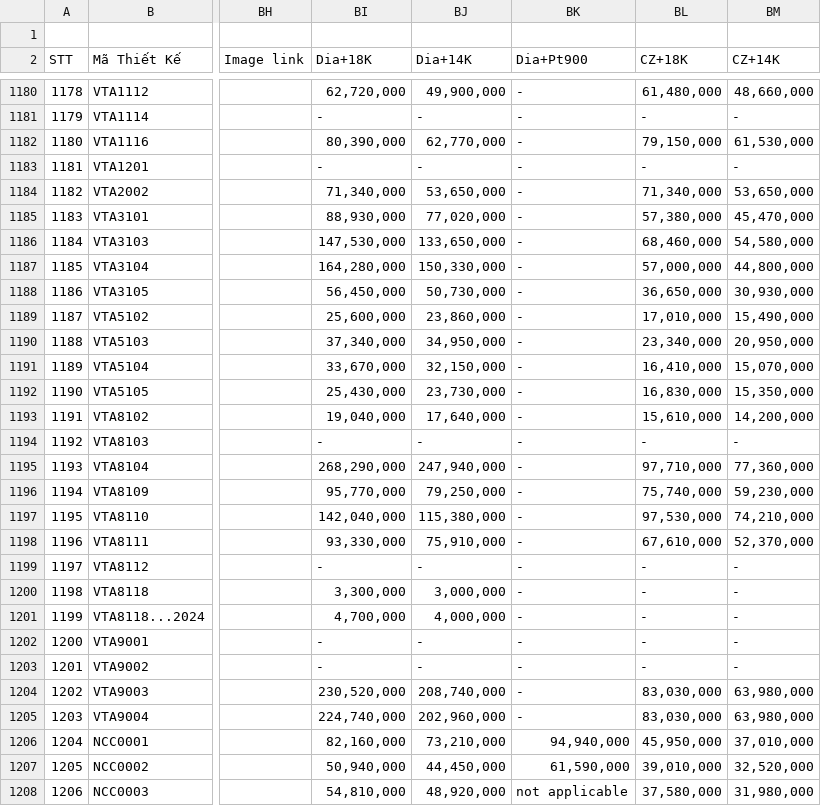
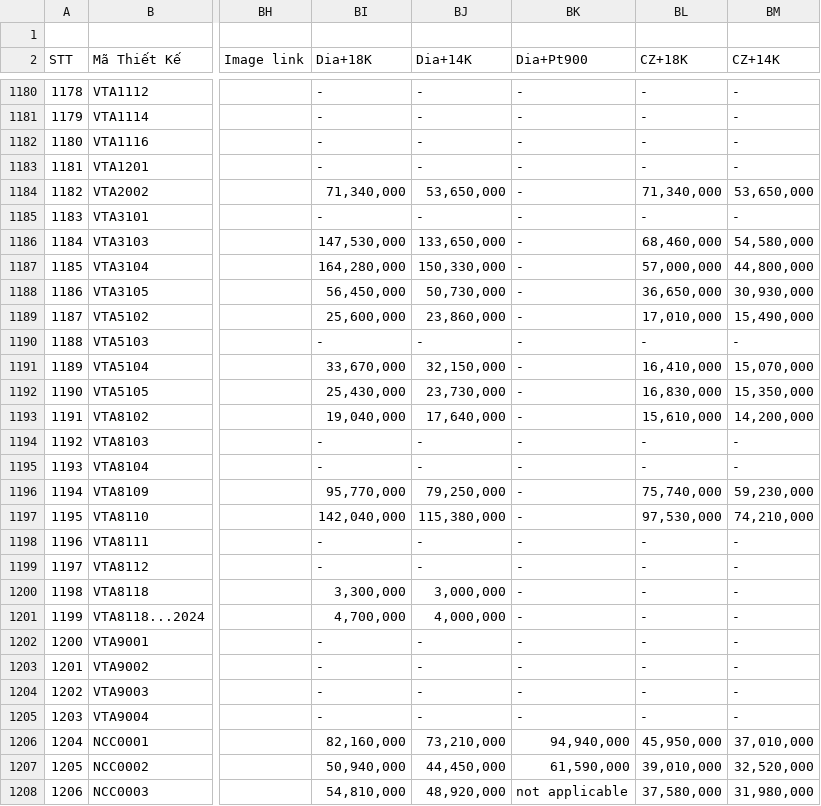
Before and after one commit to matchalatte2609/tierra-inventory-management-backend, a CSV file: data/masterFile.csv, drawn as a sheet; only a part is shown, gaps mark what is left out; the diff covers the shown part only; the diff names each change by its address in the sheet, - before the commit and + after, or states it on an @@ line.

```diff
--- a/data/masterFile.csv
+++ b/data/masterFile.csv
-BI1180 (Dia+18K): 62,720,000
+BI1180 (Dia+18K): -
-BJ1180 (Dia+14K): 49,900,000
+BJ1180 (Dia+14K): -
-BL1180 (CZ+18K): 61,480,000
+BL1180 (CZ+18K): -
-BM1180 (CZ+14K): 48,660,000
+BM1180 (CZ+14K): -
-BI1182 (Dia+18K): 80,390,000
+BI1182 (Dia+18K): -
-BJ1182 (Dia+14K): 62,770,000
+BJ1182 (Dia+14K): -
-BL1182 (CZ+18K): 79,150,000
+BL1182 (CZ+18K): -
-BM1182 (CZ+14K): 61,530,000
+BM1182 (CZ+14K): -
-BI1185 (Dia+18K): 88,930,000
+BI1185 (Dia+18K): -
-BJ1185 (Dia+14K): 77,020,000
+BJ1185 (Dia+14K): -
-BL1185 (CZ+18K): 57,380,000
+BL1185 (CZ+18K): -
-BM1185 (CZ+14K): 45,470,000
+BM1185 (CZ+14K): -
-BI1190 (Dia+18K): 37,340,000
+BI1190 (Dia+18K): -
-BJ1190 (Dia+14K): 34,950,000
+BJ1190 (Dia+14K): -
-BL1190 (CZ+18K): 23,340,000
+BL1190 (CZ+18K): -
-BM1190 (CZ+14K): 20,950,000
+BM1190 (CZ+14K): -
-BI1195 (Dia+18K): 268,290,000
+BI1195 (Dia+18K): -
-BJ1195 (Dia+14K): 247,940,000
+BJ1195 (Dia+14K): -
-BL1195 (CZ+18K): 97,710,000
+BL1195 (CZ+18K): -
-BM1195 (CZ+14K): 77,360,000
+BM1195 (CZ+14K): -
-BI1198 (Dia+18K): 93,330,000
+BI1198 (Dia+18K): -
-BJ1198 (Dia+14K): 75,910,000
+BJ1198 (Dia+14K): -
-BL1198 (CZ+18K): 67,610,000
+BL1198 (CZ+18K): -
-BM1198 (CZ+14K): 52,370,000
+BM1198 (CZ+14K): -
-BI1204 (Dia+18K): 230,520,000
+BI1204 (Dia+18K): -
-BJ1204 (Dia+14K): 208,740,000
+BJ1204 (Dia+14K): -
-BL1204:BL1205 (CZ+18K): 83,030,000
+BL1204:BL1205 (CZ+18K): -
-BM1204:BM1205 (CZ+14K): 63,980,000
+BM1204:BM1205 (CZ+14K): -
-BI1205 (Dia+18K): 224,740,000
+BI1205 (Dia+18K): -
-BJ1205 (Dia+14K): 202,960,000
+BJ1205 (Dia+14K): -
```
Also changed, not shown: 32 edited cells elsewhere in this file, src/seeds/mock/pricing.csv, 2 other files.
